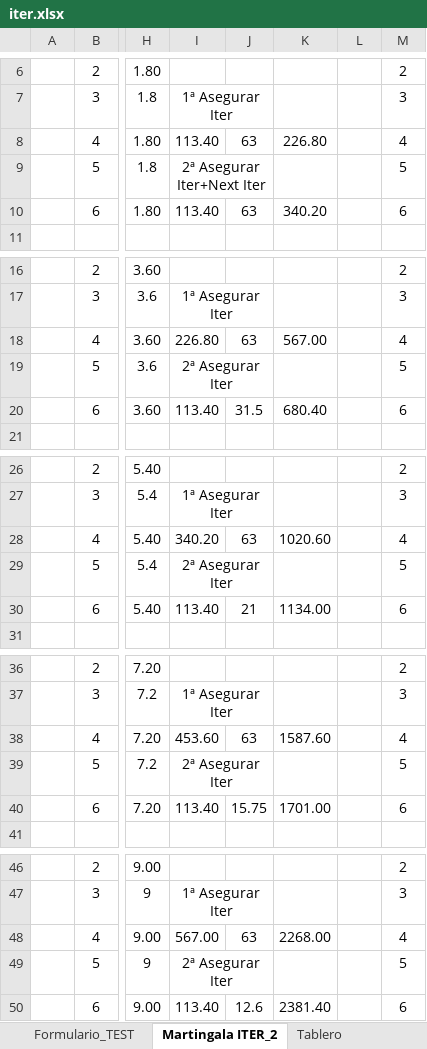
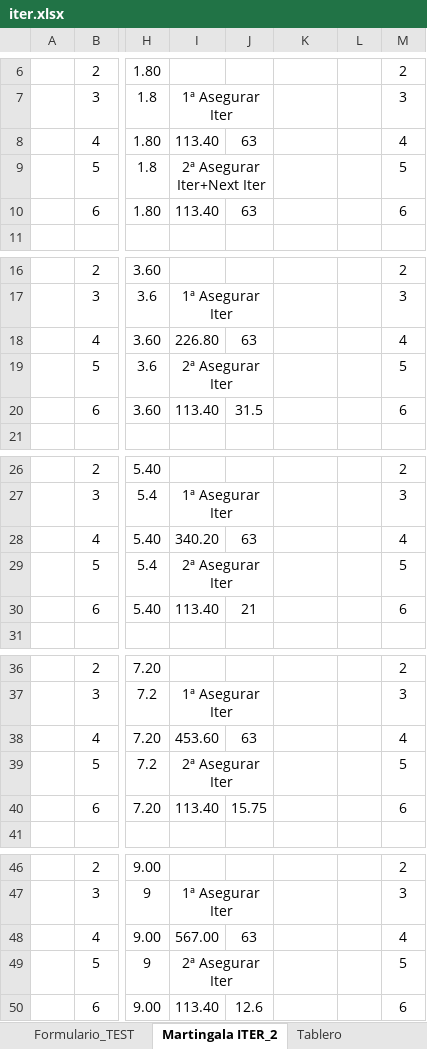
Before and after one commit to sergi-reus-code/rou_2021, an Excel workbook: temp/iter.xlsx, sheet Martingala ITER_2, drawn as a sheet; only a part is shown, gaps mark what is left out; values as stored, in another font and other column widths than the file's, no borders; the diff covers the shown part only; the diff names each change by its address in the sheet, - before the commit and + after, or states it on an @@ line.

Commit message:
fh

```diff
--- a/temp/iter.xlsx (sheet Martingala ITER_2)
+++ b/temp/iter.xlsx (sheet Martingala ITER_2)
-K8: 226.80
+K8: (empty)
-K10: 340.20
+K10: (empty)
-K18: 567.00
+K18: (empty)
-K20: 680.40
+K20: (empty)
-K28: 1020.60
+K28: (empty)
-K30: 1134.00
+K30: (empty)
-K38: 1587.60
+K38: (empty)
-K40: 1701.00
+K40: (empty)
-K48: 2268.00
+K48: (empty)
-K50: 2381.40
+K50: (empty)
```
Also changed, not shown: 1 edited cell elsewhere in this sheet.
